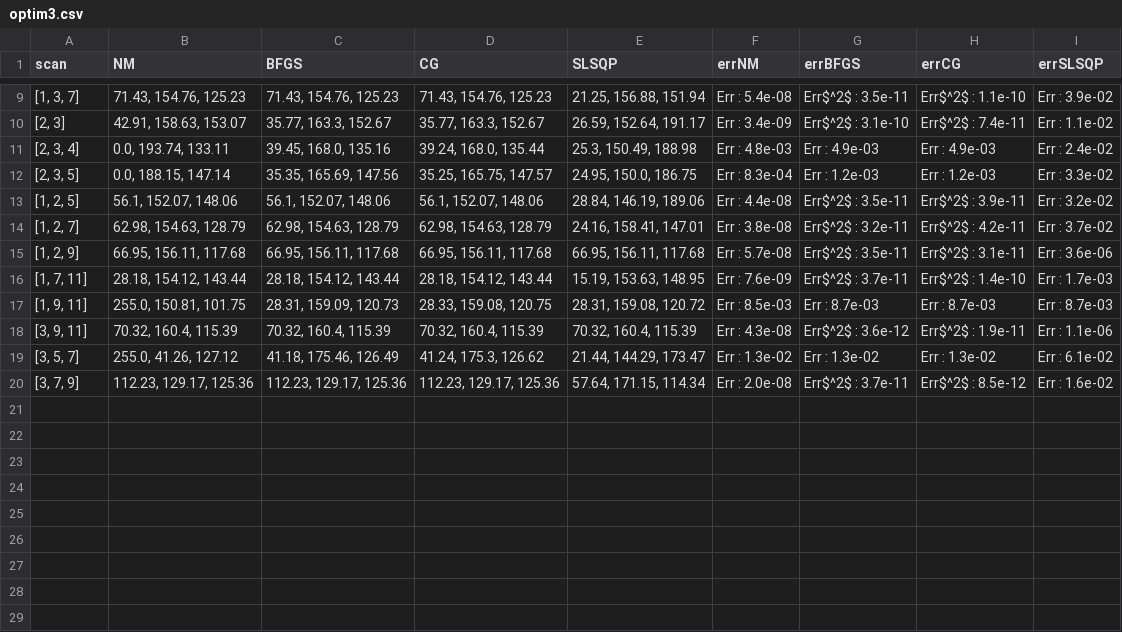
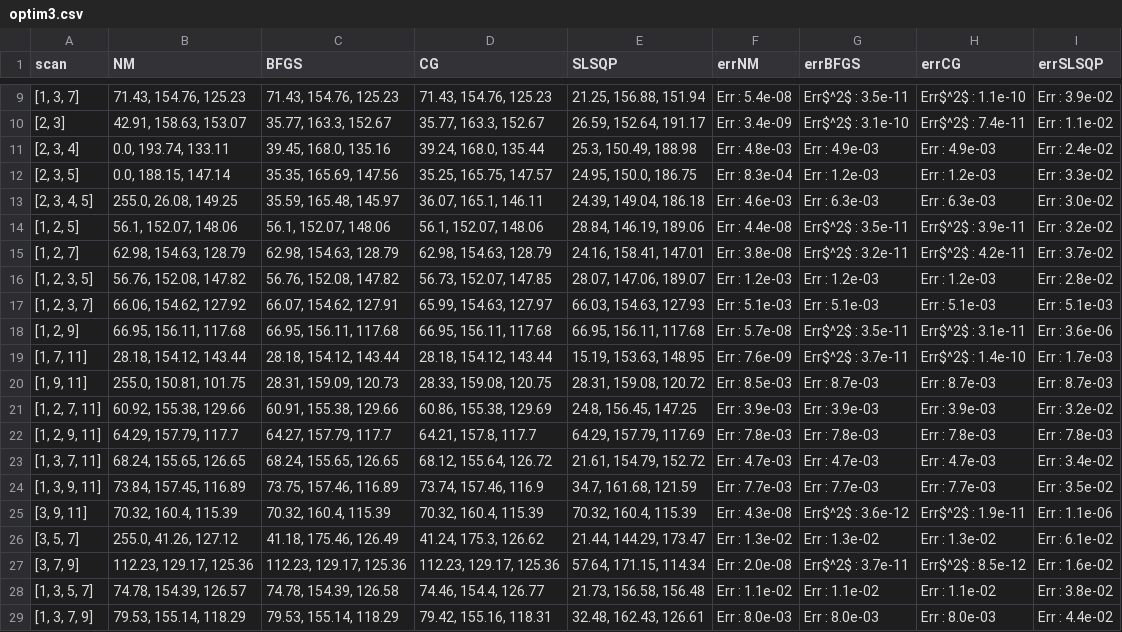
Before and after one commit to glefebvr/G_LEFEBVRE_thesis, a CSV file: data/cout_1/optim3.csv, drawn as a sheet; only a part is shown, gaps mark what is left out.

Commit message:
Ajout paragraphe conditionnement dans l'optimisation des nvx de gris

```diff
--- a/data/cout_1/optim3.csv
+++ b/data/cout_1/optim3.csv
@@ -12,4 +12,7 @@ scan, NM, BFGS, CG, SLSQP, errNM, errBFGS, errCG, errSLSQP
 "[2, 3, 5]", "0.0, 188.15, 147.14","35.35, 165.69, 147.56","35.25, 165.75, 147.57","24.95, 150.0, 186.75",Err : 8.3e-04,Err : 1.2e-03,Err : 1.2e-03,Err : 3.3e-02
+"[2, 3, 4, 5]", "255.0, 26.08, 149.25","35.59, 165.48, 145.97","36.07, 165.1, 146.11","24.39, 149.04, 186.18",Err : 4.6e-03,Err : 6.3e-03,Err : 6.3e-03,Err : 3.0e-02
 "[1, 2, 5]", "56.1, 152.07, 148.06","56.1, 152.07, 148.06","56.1, 152.07, 148.06","28.84, 146.19, 189.06",Err : 4.4e-08,Err$^2$ : 3.5e-11,Err$^2$ : 3.9e-11,Err : 3.2e-02
 "[1, 2, 7]", "62.98, 154.63, 128.79","62.98, 154.63, 128.79","62.98, 154.63, 128.79","24.16, 158.41, 147.01",Err : 3.8e-08,Err$^2$ : 3.2e-11,Err$^2$ : 4.2e-11,Err : 3.7e-02
+"[1, 2, 3, 5]", "56.76, 152.08, 147.82","56.76, 152.08, 147.82","56.73, 152.07, 147.85","28.07, 147.06, 189.07",Err : 1.2e-03,Err : 1.2e-03,Err : 1.2e-03,Err : 2.8e-02
+"[1, 2, 3, 7]", "66.06, 154.62, 127.92","66.07, 154.62, 127.91","65.99, 154.63, 127.97","66.03, 154.63, 127.93",Err : 5.1e-03,Err : 5.1e-03,Err : 5.1e-03,Err : 5.1e-03
 "[1, 2, 9]", "66.95, 156.11, 117.68","66.95, 156.11, 117.68","66.95, 156.11, 117.68","66.95, 156.11, 117.68",Err : 5.7e-08,Err$^2$ : 3.5e-11,Err$^2$ : 3.1e-11,Err : 3.6e-06
@@ -17,2 +20,6 @@ scan, NM, BFGS, CG, SLSQP, errNM, errBFGS, errCG, errSLSQP
 "[1, 9, 11]", "255.0, 150.81, 101.75","28.31, 159.09, 120.73","28.33, 159.08, 120.75","28.31, 159.08, 120.72",Err : 8.5e-03,Err : 8.7e-03,Err : 8.7e-03,Err : 8.7e-03
+"[1, 2, 7, 11]", "60.92, 155.38, 129.66","60.91, 155.38, 129.66","60.86, 155.38, 129.69","24.8, 156.45, 147.25",Err : 3.9e-03,Err : 3.9e-03,Err : 3.9e-03,Err : 3.2e-02
+"[1, 2, 9, 11]", "64.29, 157.79, 117.7","64.27, 157.79, 117.7","64.21, 157.8, 117.7","64.29, 157.79, 117.69",Err : 7.8e-03,Err : 7.8e-03,Err : 7.8e-03,Err : 7.8e-03
+"[1, 3, 7, 11]", "68.24, 155.65, 126.65","68.24, 155.65, 126.65","68.12, 155.64, 126.72","21.61, 154.79, 152.72",Err : 4.7e-03,Err : 4.7e-03,Err : 4.7e-03,Err : 3.4e-02
+"[1, 3, 9, 11]", "73.84, 157.45, 116.89","73.75, 157.46, 116.89","73.74, 157.46, 116.9","34.7, 161.68, 121.59",Err : 7.7e-03,Err : 7.7e-03,Err : 7.7e-03,Err : 3.5e-02
 "[3, 9, 11]", "70.32, 160.4, 115.39","70.32, 160.4, 115.39","70.32, 160.4, 115.39","70.32, 160.4, 115.39",Err : 4.3e-08,Err$^2$ : 3.6e-12,Err$^2$ : 1.9e-11,Err : 1.1e-06
@@ -20 +27,3 @@ scan, NM, BFGS, CG, SLSQP, errNM, errBFGS, errCG, errSLSQP
 "[3, 7, 9]", "112.23, 129.17, 125.36","112.23, 129.17, 125.36","112.23, 129.17, 125.36","57.64, 171.15, 114.34",Err : 2.0e-08,Err$^2$ : 3.7e-11,Err$^2$ : 8.5e-12,Err : 1.6e-02
+"[1, 3, 5, 7]", "74.78, 154.39, 126.57","74.78, 154.39, 126.58","74.46, 154.4, 126.77","21.73, 156.58, 156.48",Err : 1.1e-02,Err : 1.1e-02,Err : 1.1e-02,Err : 3.8e-02
+"[1, 3, 7, 9]", "79.53, 155.14, 118.29","79.53, 155.14, 118.29","79.42, 155.16, 118.31","32.48, 162.43, 126.61",Err : 8.0e-03,Err : 8.0e-03,Err : 8.0e-03,Err : 4.4e-02
```
Also changed, not shown: data/cout_1/optim2.csv, data/cout_3/optim2.csv, 16 other files.
